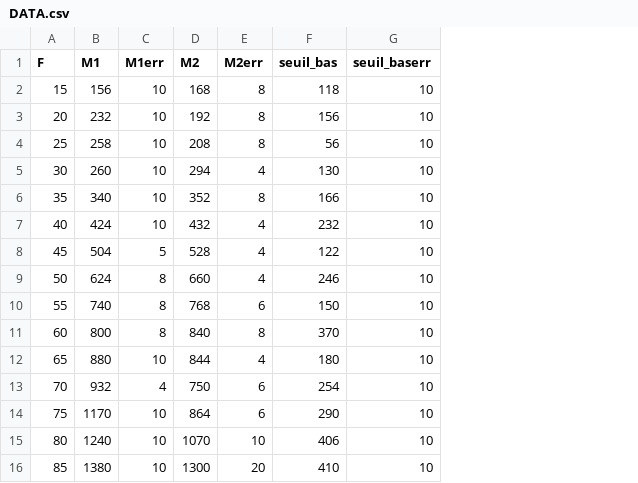
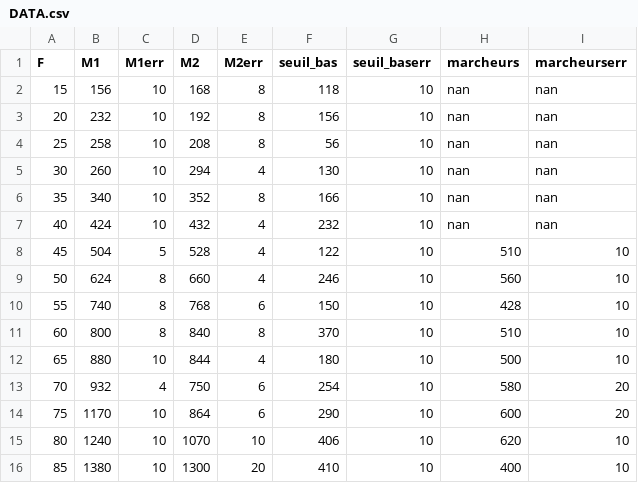
Before and after one commit to ADnothing/Projet_LU3PY124, a CSV file: numerique/DATA.csv, drawn as a sheet; the diff names each change by its address in the sheet, - before the commit and + after, or states it on an @@ line.

```diff
--- a/numerique/DATA.csv
+++ b/numerique/DATA.csv
+column H (marcheurs), rows 2-16: nan | nan | nan | nan | nan | nan | 510 | 560 | 428 | 510 | 500 | 580 | 600 | 620 | 400
+column I (marcheurserr), rows 2-16: nan | nan | nan | nan | nan | nan | 10 | 10 | 10 | 10 | 10 | 20 | 20 | 10 | 10
```
Also changed, not shown: 2 other files.
